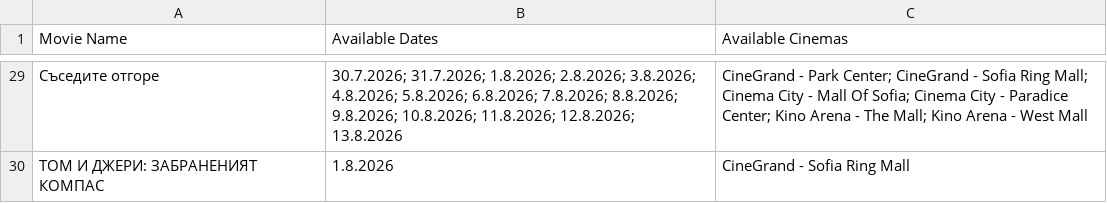
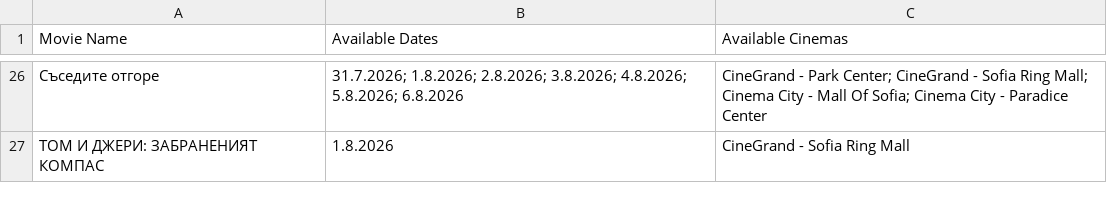
Before and after one commit to darakion/CinemaSearch, a CSV file: data2.csv, drawn as a sheet; only a part is shown, gaps mark what is left out; the diff covers the shown part only.

```diff
--- a/data2.csv
+++ b/data2.csv
@@ -29,2 +26,2 @@
-"Съседите отгоре","30.7.2026; 31.7.2026; 1.8.2026; 2.8.2026; 3.8.2026; 4.8.2026; 5.8.2026; 6.8.2026; 7.8.2026; 8.8.2026; 9.8.2026; 10.8.2026; 11.8.2026; 12.8.2026; 13.8.2026","CineGrand - Park Center; CineGrand - Sofia Ring Mall; Cinema City - Mall Of Sofia; Cinema City - Paradice Center; Kino Arena - The Mall; Kino Arena - West Mall"
+"Съседите отгоре","31.7.2026; 1.8.2026; 2.8.2026; 3.8.2026; 4.8.2026; 5.8.2026; 6.8.2026","CineGrand - Park Center; CineGrand - Sofia Ring Mall; Cinema City - Mall Of Sofia; Cinema City - Paradice Center"
 "ТОМ И ДЖЕРИ: ЗАБРАНЕНИЯТ КОМПАС","1.8.2026","CineGrand - Sofia Ring Mall"
```
Also changed, not shown: 3 removed rows and 37 edited cells elsewhere in this file, 1 other file.
